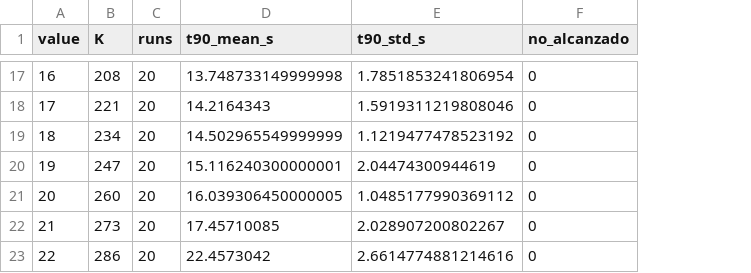
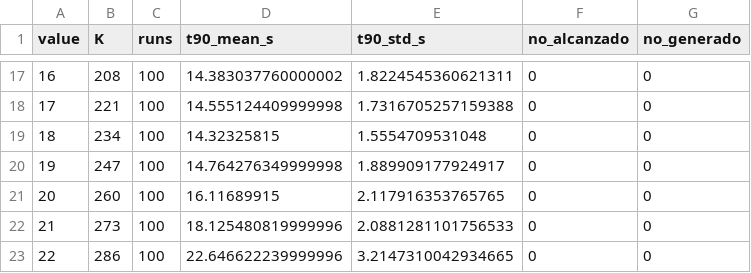
Before and after one commit to NickArancibia/tps-sds, a CSV file: tp3-event-driven-md/analysis/out/t90_multi_barrier.csv, drawn as a sheet; only a part is shown, gaps mark what is left out; the diff covers the shown part only; the diff names each change by its address in the sheet, - before the commit and + after, or states it on an @@ line.

```diff
--- a/tp3-event-driven-md/analysis/out/t90_multi_barrier.csv
+++ b/tp3-event-driven-md/analysis/out/t90_multi_barrier.csv
+column G (no_generado), rows 17-23: all 0
-C17:C23 (runs): 20
+C17:C23 (runs): 100
-D17 (t90_mean_s): 13.748733149999998
+D17 (t90_mean_s): 14.383037760000002
-E17 (t90_std_s): 1.7851853241806954
+E17 (t90_std_s): 1.8224545360621311
-D18 (t90_mean_s): 14.2164343
+D18 (t90_mean_s): 14.555124409999998
-E18 (t90_std_s): 1.5919311219808046
+E18 (t90_std_s): 1.7316705257159388
-D19 (t90_mean_s): 14.502965549999999
+D19 (t90_mean_s): 14.32325815
-E19 (t90_std_s): 1.1219477478523192
+E19 (t90_std_s): 1.5554709531048
-D20 (t90_mean_s): 15.116240300000001
+D20 (t90_mean_s): 14.764276349999998
-E20 (t90_std_s): 2.04474300944619
+E20 (t90_std_s): 1.889909177924917
-D21 (t90_mean_s): 16.039306450000005
+D21 (t90_mean_s): 16.11689915
-E21 (t90_std_s): 1.0485177990369112
+E21 (t90_std_s): 2.117916353765765
-D22 (t90_mean_s): 17.45710085
+D22 (t90_mean_s): 18.125480819999996
-E22 (t90_std_s): 2.028907200802267
+E22 (t90_std_s): 2.0881281101756533
-D23 (t90_mean_s): 22.4573042
+D23 (t90_mean_s): 22.646622239999996
-E23 (t90_std_s): 2.6614774881214616
+E23 (t90_std_s): 3.2147310042934665
```
Also changed, not shown: 45 edited cells elsewhere in this file, tp3-event-driven-md/analysis/out/t90_corridor.csv, tp3-event-driven-md/analysis/out/t90_multi_barrier_rows_k.csv, 53 other files.
